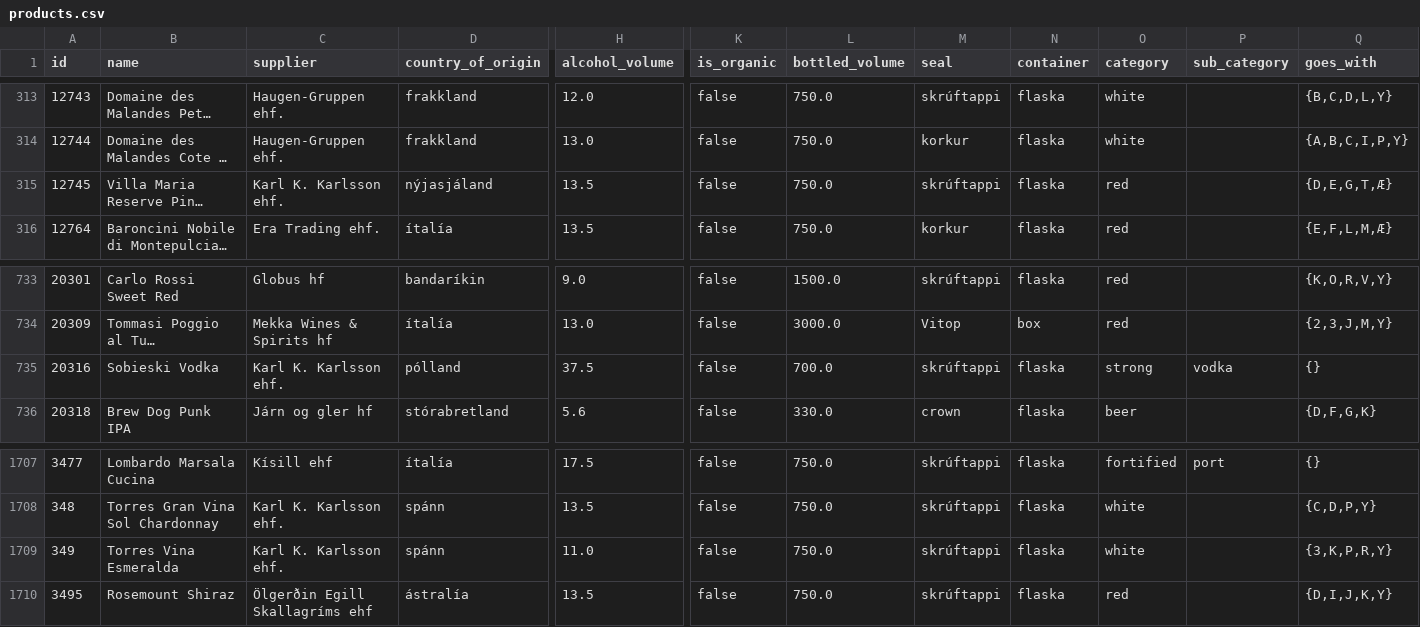
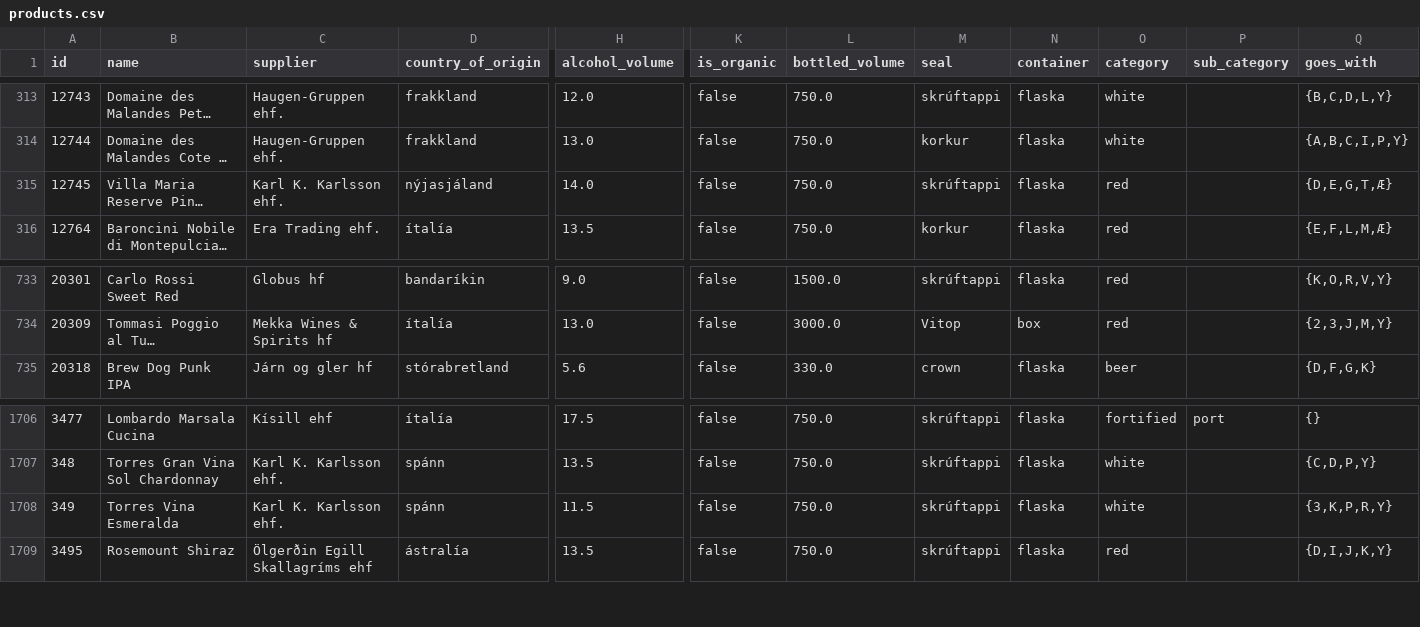
Before and after one commit to flother/vinbudin, a CSV file: data/products.csv, drawn as a sheet; only a part is shown, gaps mark what is left out; long unchanged cells end in …; removed rows and columns are numbered as before the commit, all else as after; rows hold the shown columns only; the diff names each change by its address in the sheet, - before the commit and + after, or states it on an @@ line.

Commit message:
Add latest inventory data

```diff
--- a/data/products.csv
+++ b/data/products.csv
-H315 (alcohol_volume): 13.5
+H315 (alcohol_volume): 14.0
-row 735: 20316 | Sobieski Vodka | Karl K. Karlsson ehf. | pólland | 37.5 | false | 700.0 | skrúftappi | flaska | strong | vodka | {}
-H1708 (alcohol_volume): 11.0
+H1708 (alcohol_volume): 11.5
```
Also changed, not shown: 1 other file.
